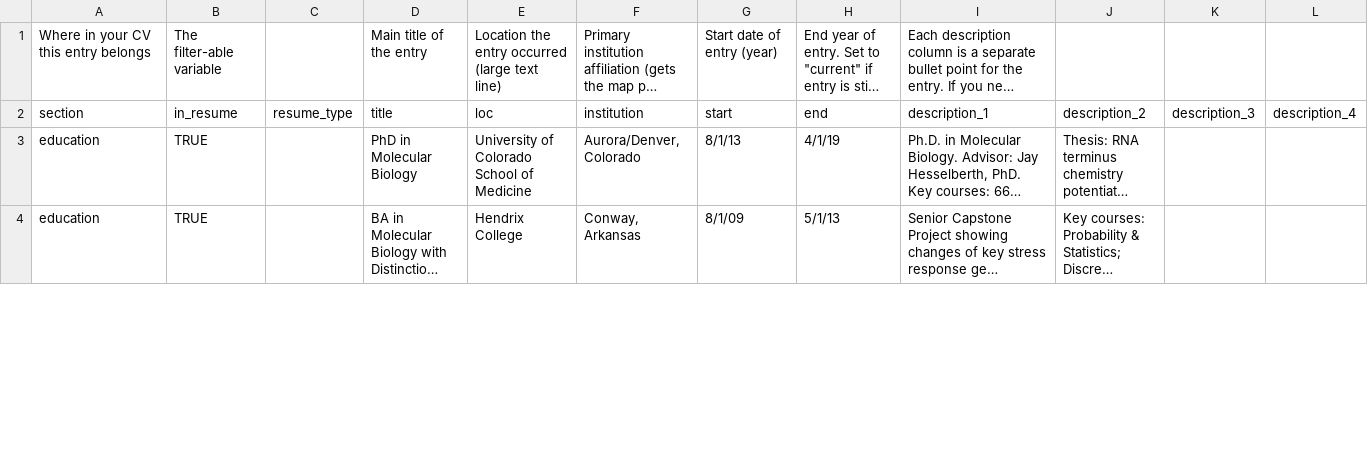
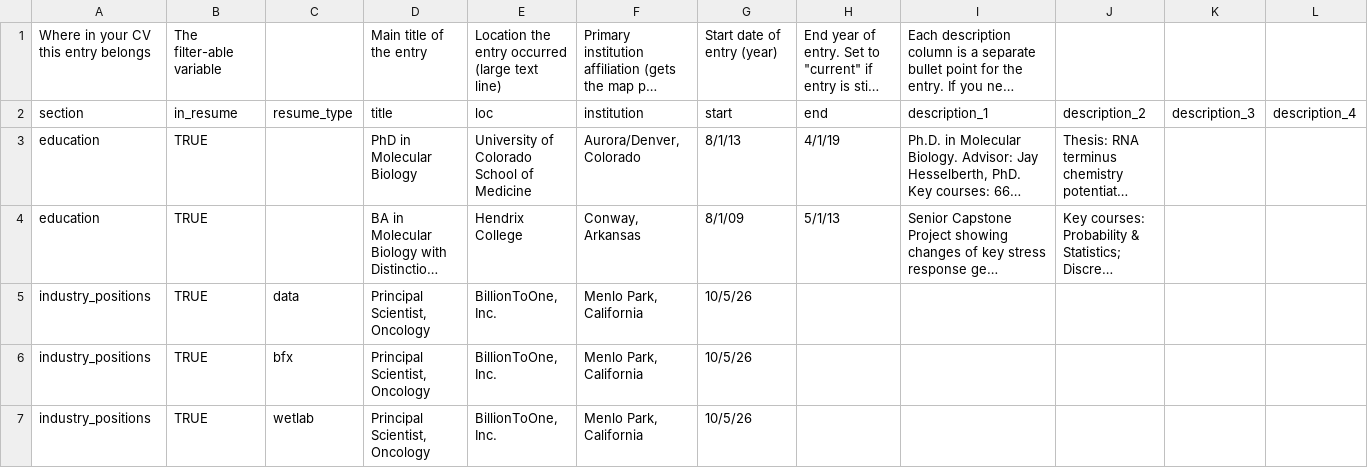
Before and after one commit to pdcherry/cherry-cv-public, a CSV file: CV_data/entries.csv, drawn as a sheet; only a part is shown; long unchanged cells end in …; rows hold the shown columns only; the diff covers the shown part only; the diff names each change by its address in the sheet, - before the commit and + after, or states it on an @@ line.

```diff
--- a/CV_data/entries.csv
+++ b/CV_data/entries.csv
+row 5: industry_positions | TRUE | data | Principal Scientist, Oncology | BillionToOne, Inc. | Menlo Park, California | 10/5/26
+row 6: industry_positions | TRUE | bfx | Principal Scientist, Oncology | BillionToOne, Inc. | Menlo Park, California | 10/5/26
+row 7: industry_positions | TRUE | wetlab | Principal Scientist, Oncology | BillionToOne, Inc. | Menlo Park, California | 10/5/26
```
Also changed, not shown: 21 edited cells elsewhere in this file, 11 other files.
